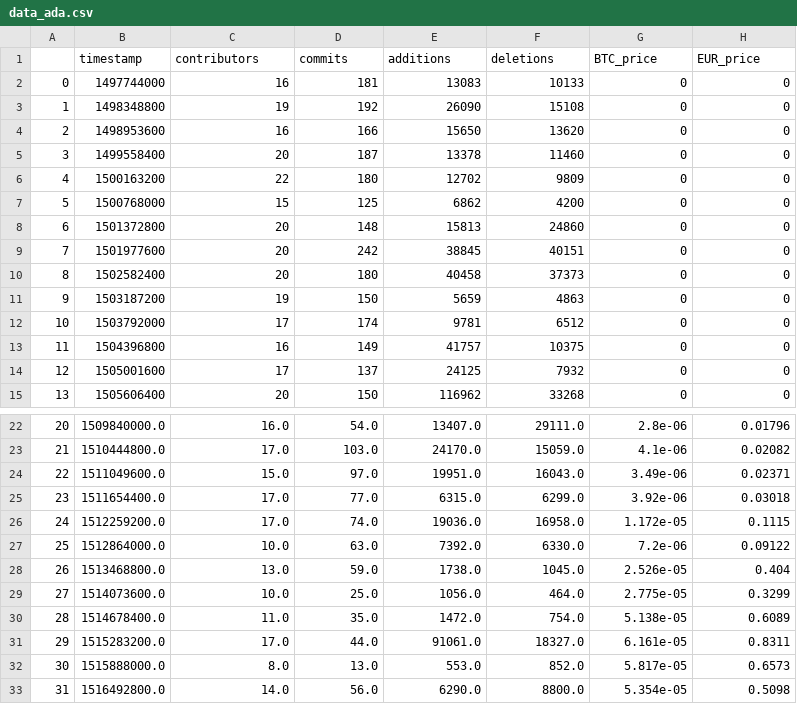
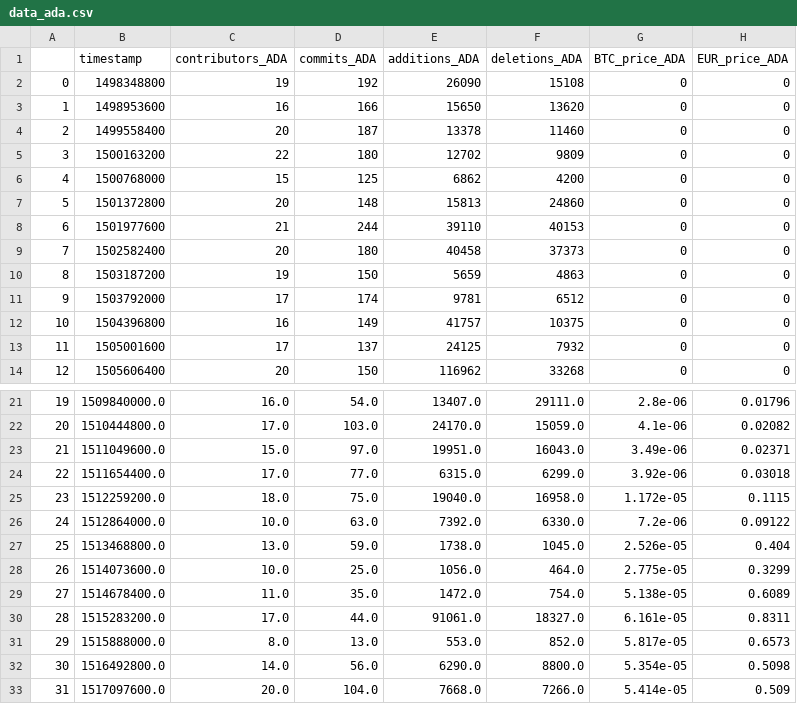
Before and after one commit to alekseimi/TRIRProject, a CSV file: files/data_ada.csv, drawn as a sheet; only a part is shown, gaps mark what is left out; the shorter side is filled out with more unchanged rows; removed rows and columns are numbered as before the commit, all else as after; the diff covers the shown part only; the diff names each change by its address in the sheet, - before the commit and + after, or states it on an @@ line.

```diff
--- a/files/data_ada.csv
+++ b/files/data_ada.csv
-C1: contributors
+C1: contributors_ADA
-D1: commits
+D1: commits_ADA
-E1: additions
+E1: additions_ADA
-F1: deletions
+F1: deletions_ADA
-G1: BTC_price
+G1: BTC_price_ADA
-H1: EUR_price
+H1: EUR_price_ADA
-row 2: 0 | 1497744000 | 16 | 181 | 13083 | 10133 | 0 | 0
@@ column A renumbered between rows 2 and 52 @@
-C8 (contributors_ADA): 20
+C8 (contributors_ADA): 21
-D8 (commits_ADA): 242
+D8 (commits_ADA): 244
-E8 (additions_ADA): 38845
+E8 (additions_ADA): 39110
-F8 (deletions_ADA): 40151
+F8 (deletions_ADA): 40153
-C25 (contributors_ADA): 17.0
+C25 (contributors_ADA): 18.0
-D25 (commits_ADA): 74.0
+D25 (commits_ADA): 75.0
-E25 (additions_ADA): 19036.0
+E25 (additions_ADA): 19040.0
```
Also changed, not shown: 1 added row and 31 edited cells elsewhere in this file, files/data_bitcoin.csv, files/data_eos.csv, 6 other files.
